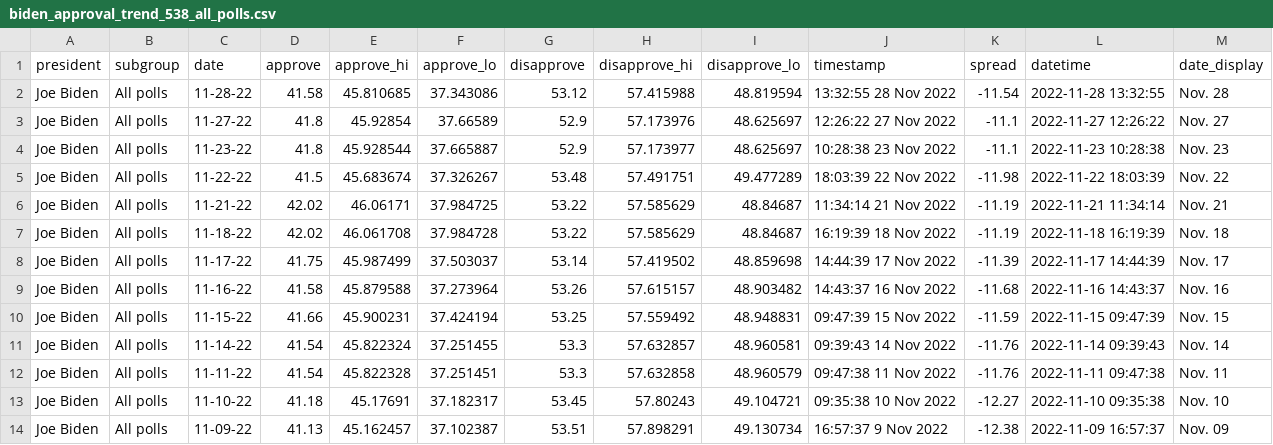
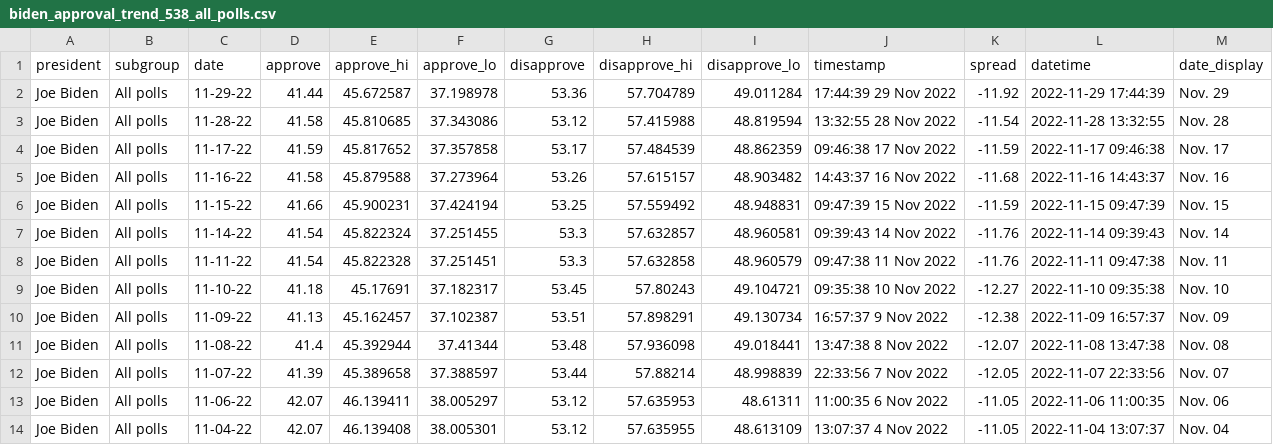
Before and after one commit to gridviz/biden-polls, a CSV file: data/processed/biden_approval_trend_538_all_polls.csv, drawn as a sheet; only a part is shown; the shorter side is filled out with more unchanged rows.

```diff
--- a/data/processed/biden_approval_trend_538_all_polls.csv
+++ b/data/processed/biden_approval_trend_538_all_polls.csv
@@ -1,9 +1,5 @@
 president,subgroup,date,approve,approve_hi,approve_lo,disapprove,disapprove_hi,disapprove_lo,timestamp,spread,datetime,date_display
+Joe Biden,All polls,11-29-22,41.44,45.672587,37.198978,53.36,57.704789,49.011284,17:44:39 29 Nov 2022,-11.92,2022-11-29 17:44:39,Nov. 29
 Joe Biden,All polls,11-28-22,41.58,45.810685,37.343086,53.12,57.415988,48.819594,13:32:55 28 Nov 2022,-11.54,2022-11-28 13:32:55,Nov. 28
-Joe Biden,All polls,11-27-22,41.8,45.92854,37.66589,52.9,57.173976,48.625697,12:26:22 27 Nov 2022,-11.1,2022-11-27 12:26:22,Nov. 27
-Joe Biden,All polls,11-23-22,41.8,45.928544,37.665887,52.9,57.173977,48.625697,10:28:38 23 Nov 2022,-11.1,2022-11-23 10:28:38,Nov. 23
-Joe Biden,All polls,11-22-22,41.5,45.683674,37.326267,53.48,57.491751,49.477289,18:03:39 22 Nov 2022,-11.98,2022-11-22 18:03:39,Nov. 22
-Joe Biden,All polls,11-21-22,42.02,46.06171,37.984725,53.22,57.585629,48.84687,11:34:14 21 Nov 2022,-11.19,2022-11-21 11:34:14,Nov. 21
-Joe Biden,All polls,11-18-22,42.02,46.061708,37.984728,53.22,57.585629,48.84687,16:19:39 18 Nov 2022,-11.19,2022-11-18 16:19:39,Nov. 18
-Joe Biden,All polls,11-17-22,41.75,45.987499,37.503037,53.14,57.419502,48.859698,14:44:39 17 Nov 2022,-11.39,2022-11-17 14:44:39,Nov. 17
+Joe Biden,All polls,11-17-22,41.59,45.817652,37.357858,53.17,57.484539,48.862359,09:46:38 17 Nov 2022,-11.59,2022-11-17 09:46:38,Nov. 17
 Joe Biden,All polls,11-16-22,41.58,45.879588,37.273964,53.26,57.615157,48.903482,14:43:37 16 Nov 2022,-11.68,2022-11-16 14:43:37,Nov. 16
```
Also changed, not shown: data/processed/biden_approval_trend_538_adults.csv, data/processed/biden_approval_trend_538_latest_adults.csv, 3 other files.
